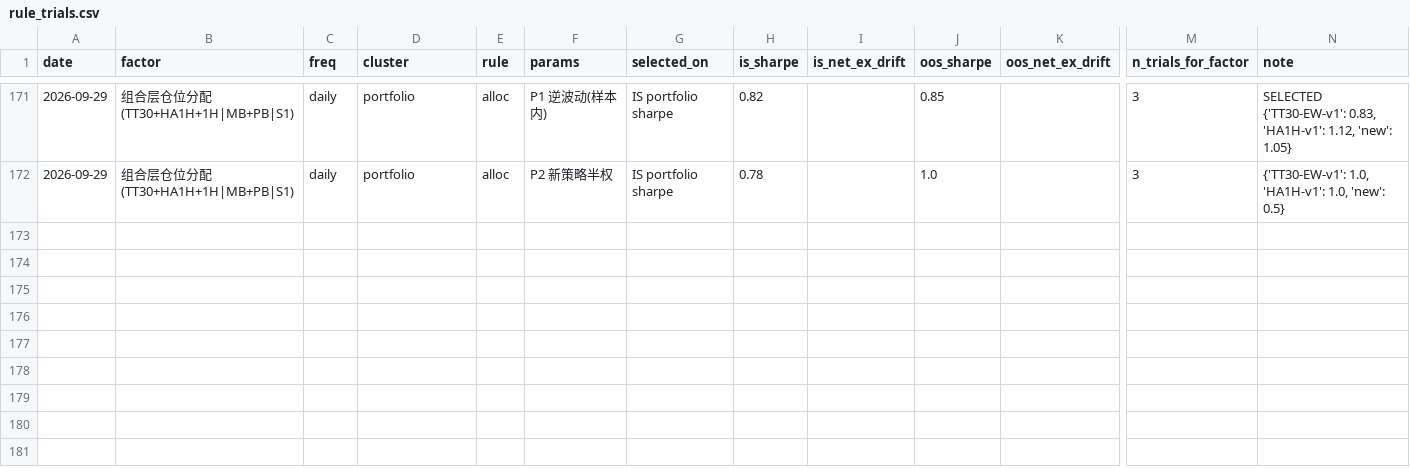
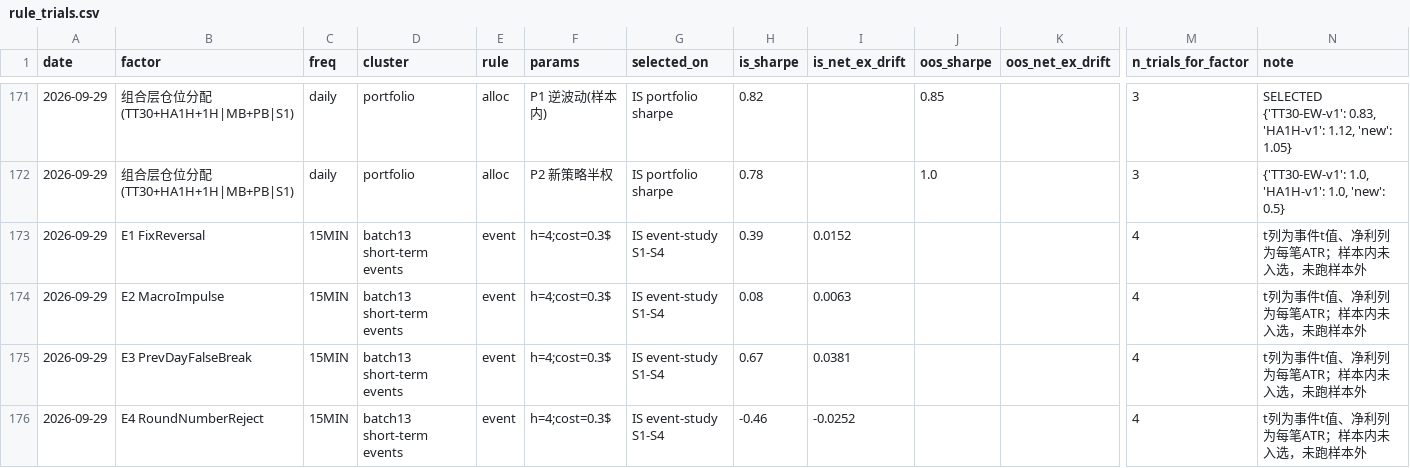
Before and after one commit to lyra-1123/my-, a CSV file: reports/rule_trials.csv, drawn as a sheet; only a part is shown, gaps mark what is left out; rows hold the shown columns only; the diff names each change by its address in the sheet, - before the commit and + after, or states it on an @@ line.

```diff
--- a/reports/rule_trials.csv
+++ b/reports/rule_trials.csv
+row 173: 2026-09-29 | E1 FixReversal | 15MIN | batch13 short-term events | event | h=4;cost=0.3$ | IS event-study S1-S4 | 0.39 | 0.0152 |  |  | 4 | t列为事件t值、净利列为每笔ATR；样本内未入选，未跑样本外
+row 174: 2026-09-29 | E2 MacroImpulse | 15MIN | batch13 short-term events | event | h=4;cost=0.3$ | IS event-study S1-S4 | 0.08 | 0.0063 |  |  | 4 | t列为事件t值、净利列为每笔ATR；样本内未入选，未跑样本外
+row 175: 2026-09-29 | E3 PrevDayFalseBreak | 15MIN | batch13 short-term events | event | h=4;cost=0.3$ | IS event-study S1-S4 | 0.67 | 0.0381 |  |  | 4 | t列为事件t值、净利列为每笔ATR；样本内未入选，未跑样本外
+row 176: 2026-09-29 | E4 RoundNumberReject | 15MIN | batch13 short-term events | event | h=4;cost=0.3$ | IS event-study S1-S4 | -0.46 | -0.0252 |  |  | 4 | t列为事件t值、净利列为每笔ATR；样本内未入选，未跑样本外
```
Also changed, not shown: 4 other files.
